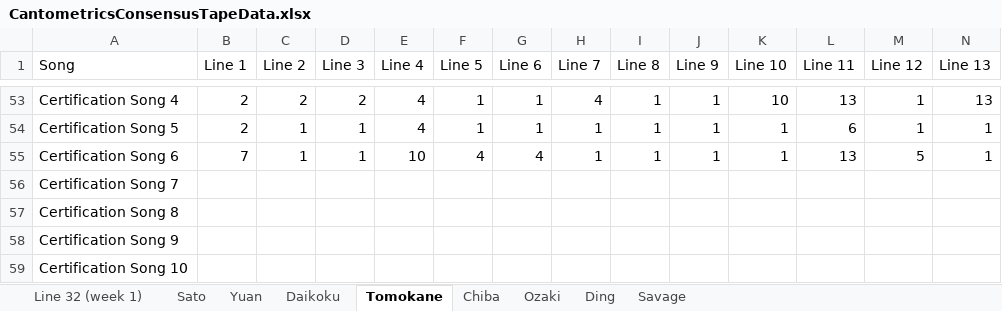
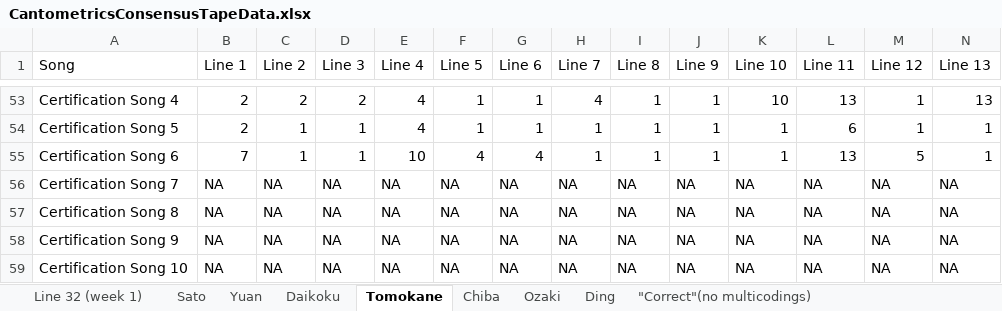
Before and after one commit to theglobaljukebox/Woodetal2021-Analysis, an Excel workbook: CantometricsConsensusTapeData.xlsx, sheet Tomokane, drawn as a sheet; only a part is shown, gaps mark what is left out; values as stored, in another font and other column widths than the file's, no borders; charts and pictures not drawn; the diff covers the shown part only; the diff names each change by its address in the sheet, - before the commit and + after, or states it on an @@ line.

```diff
--- a/CantometricsConsensusTapeData.xlsx (sheet Tomokane)
+++ b/CantometricsConsensusTapeData.xlsx (sheet Tomokane)
-sheet tab: Savage
+sheet tab: "Correct"(no multicodings)
-B56:B59 (Line 1): (empty)
+B56:B59 (Line 1): NA
-C56:C59 (Line 2): (empty)
+C56:C59 (Line 2): NA
-D56:D59 (Line 3): (empty)
+D56:D59 (Line 3): NA
-E56:E59 (Line 4): (empty)
+E56:E59 (Line 4): NA
-F56:F59 (Line 5): (empty)
+F56:F59 (Line 5): NA
-G56:G59 (Line 6): (empty)
+G56:G59 (Line 6): NA
-H56:H59 (Line 7): (empty)
+H56:H59 (Line 7): NA
-I56:I59 (Line 8): (empty)
+I56:I59 (Line 8): NA
-J56:J59 (Line 9): (empty)
+J56:J59 (Line 9): NA
-K56:K59 (Line 10): (empty)
+K56:K59 (Line 10): NA
-L56:L59 (Line 11): (empty)
+L56:L59 (Line 11): NA
-M56:M59 (Line 12): (empty)
+M56:M59 (Line 12): NA
-N56:N59 (Line 13): (empty)
+N56:N59 (Line 13): NA
```
Also changed, not shown: 96 edited cells elsewhere in this sheet, sheet "Correct"(no multicodings), sheet Ding, sheet Ozaki, sheet Sato, sheet Daikoku, sheet Chiba, 1 more sheet, other sheet tabs, charts or pictures.
